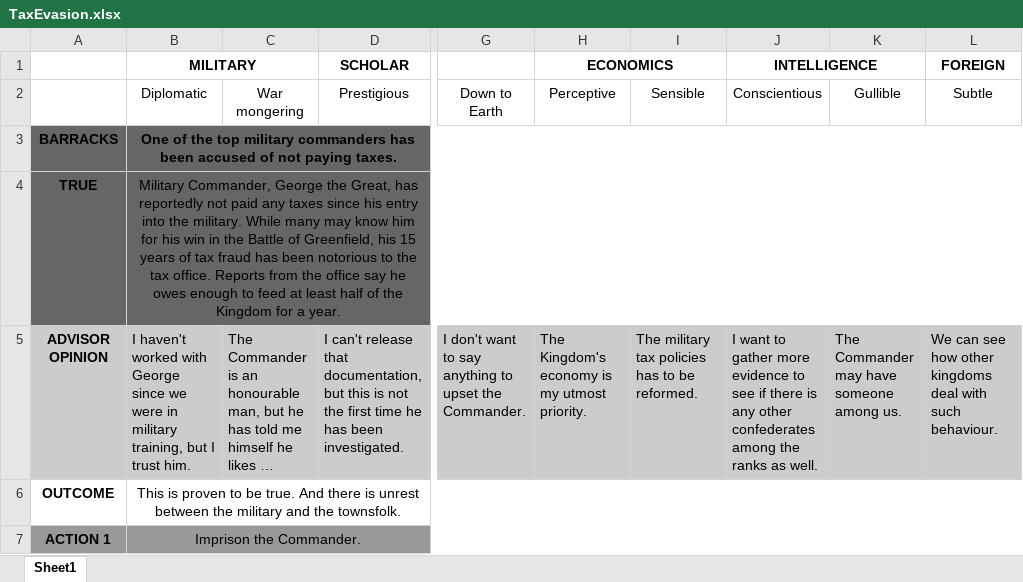
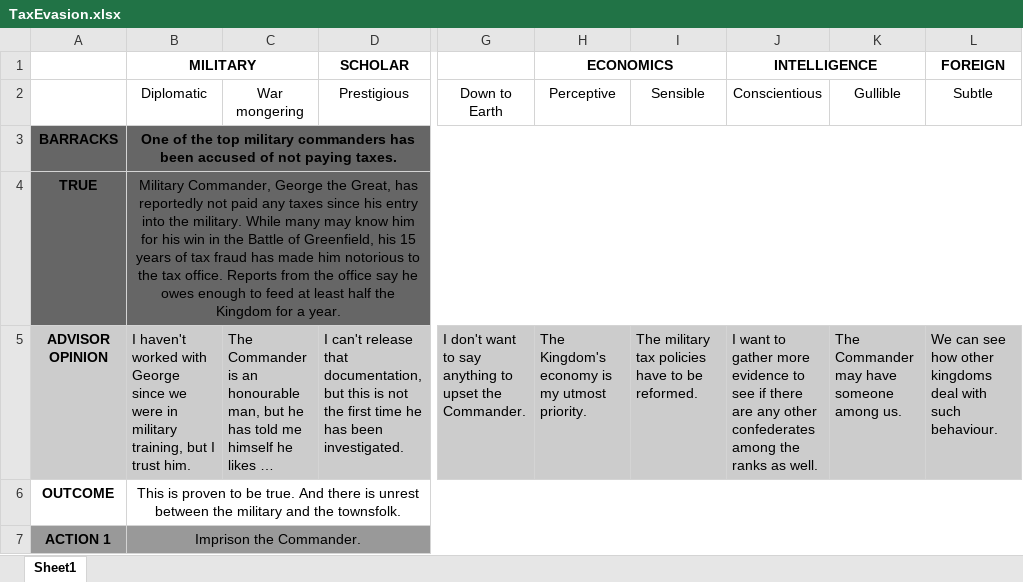
Before and after one commit to zebenman/DECO3801-Synergistics, an Excel workbook: Stories/TaxEvasion.xlsx, sheet Sheet1, drawn as a sheet; only a part is shown, gaps mark what is left out; long unchanged cells end in …; values as stored, in another font and other column widths than the file's, no borders; the diff covers the shown part only; the diff names each change by its address in the sheet, - before the commit and + after, or states it on an @@ line.

Commit message:
Update stories
Second pass

```diff
--- a/Stories/TaxEvasion.xlsx (sheet Sheet1)
+++ b/Stories/TaxEvasion.xlsx (sheet Sheet1)
-B4 (Diplomatic): …fraud has been notorious to the tax office. Reports from the office say he owes enough to feed at least half of the Kingdom…
+B4 (Diplomatic): …fraud has made him notorious to the tax office. Reports from the office say he owes enough to feed at least half the Kingdom…
-I5 (Sensible): …tax policies has to be…
+I5 (Sensible): …tax policies have to be…
-J5 (Conscientious): …if there is any other…
+J5 (Conscientious): …if there are any other…
```
Also changed, not shown: 4 edited cells elsewhere in this sheet, Stories/MissingSheep.xlsx, Stories/Plague.xlsx, 47 other files.
